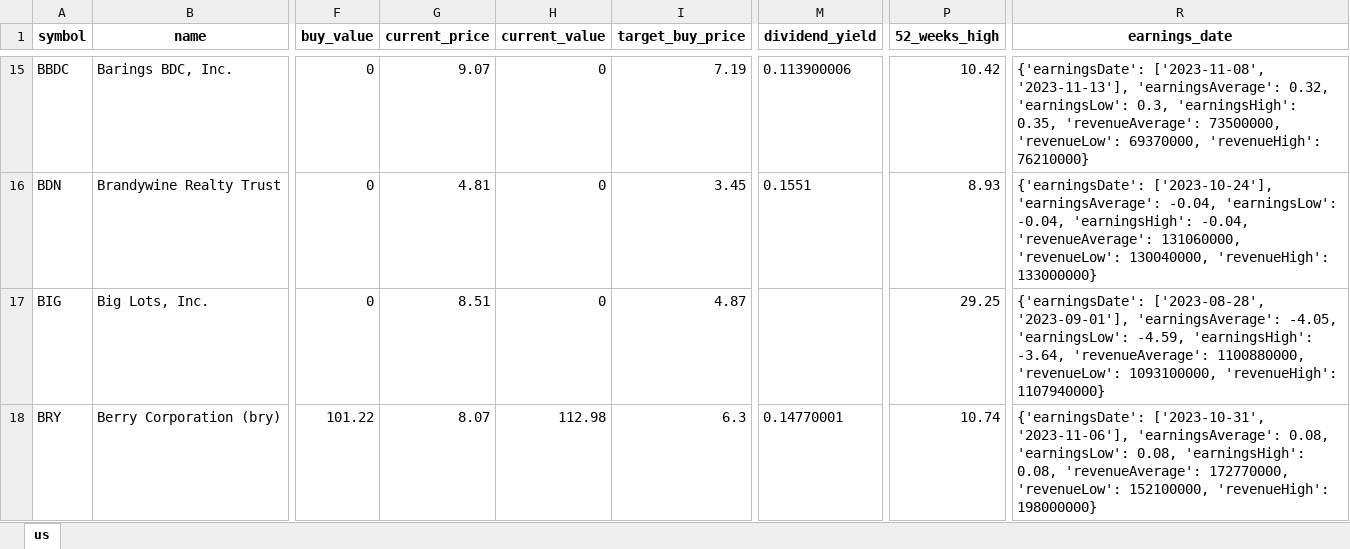
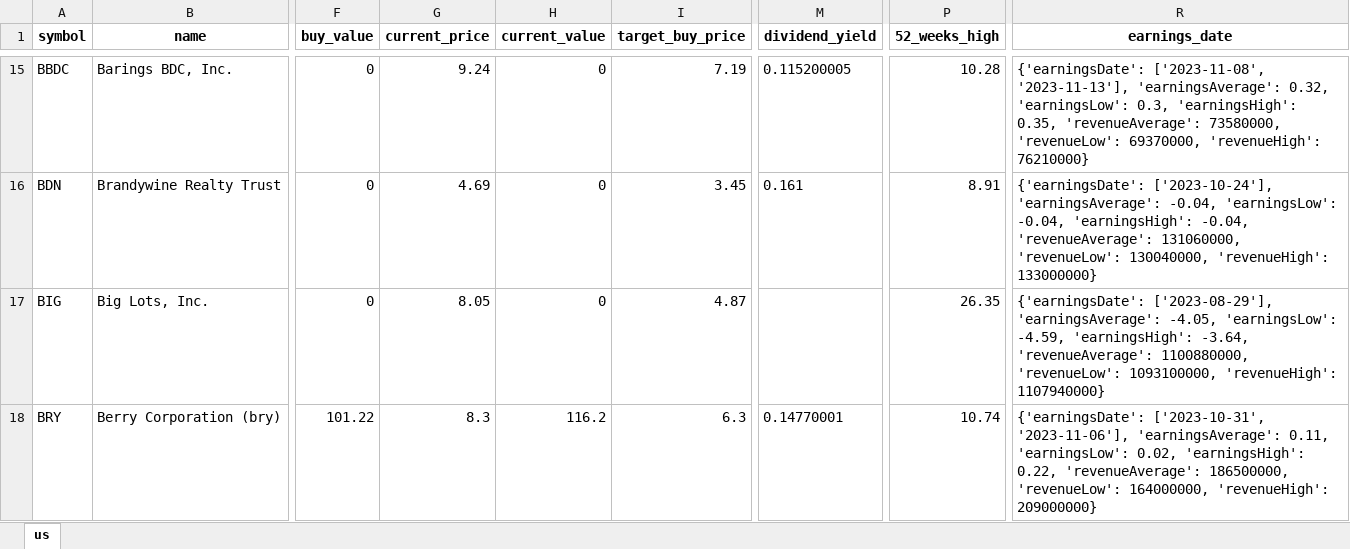
Before and after one commit to alpha2phi-platform/alphalib, an Excel workbook: data/portfolio.xlsx, sheet us, drawn as a sheet; only a part is shown, gaps mark what is left out; values as stored, in another font and other column widths than the file's, no borders; the diff covers the shown part only; the diff names each change by its address in the sheet, - before the commit and + after, or states it on an @@ line.

```diff
--- a/data/portfolio.xlsx (sheet us)
+++ b/data/portfolio.xlsx (sheet us)
-G15 (current_price): 9.07
+G15 (current_price): 9.24
-M15 (dividend_yield): 0.113900006
+M15 (dividend_yield): 0.115200005
-P15 (52_weeks_high): 10.42
+P15 (52_weeks_high): 10.28
-R15 (earnings_date): …0.35, 'revenueAverage': 73500000, 'revenueLow': 69370000,…
+R15 (earnings_date): …0.35, 'revenueAverage': 73580000, 'revenueLow': 69370000,…
-G16 (current_price): 4.81
+G16 (current_price): 4.69
-M16 (dividend_yield): 0.1551
+M16 (dividend_yield): 0.161
-P16 (52_weeks_high): 8.93
+P16 (52_weeks_high): 8.91
-G17 (current_price): 8.51
+G17 (current_price): 8.05
-P17 (52_weeks_high): 29.25
+P17 (52_weeks_high): 26.35
-R17 (earnings_date): {'earningsDate': ['2023-08-28', '2023-09-01'], 'earningsAverage': -4.05,…
+R17 (earnings_date): {'earningsDate': ['2023-08-29'], 'earningsAverage': -4.05,…
-G18 (current_price): 8.07
+G18 (current_price): 8.3
-H18 (current_value): 112.98
+H18 (current_value): 116.2
-R18 (earnings_date): …'2023-11-06'], 'earningsAverage': 0.08, 'earningsLow': 0.08, 'earningsHigh': 0.08, 'revenueAverage': 172770000, 'revenueLow': 152100000, 'revenueHigh': 198000000}
+R18 (earnings_date): …'2023-11-06'], 'earningsAverage': 0.11, 'earningsLow': 0.02, 'earningsHigh': 0.22, 'revenueAverage': 186500000, 'revenueLow': 164000000, 'revenueHigh': 209000000}
```
Also changed, not shown: 203 edited cells elsewhere in this sheet, 1 other file.
